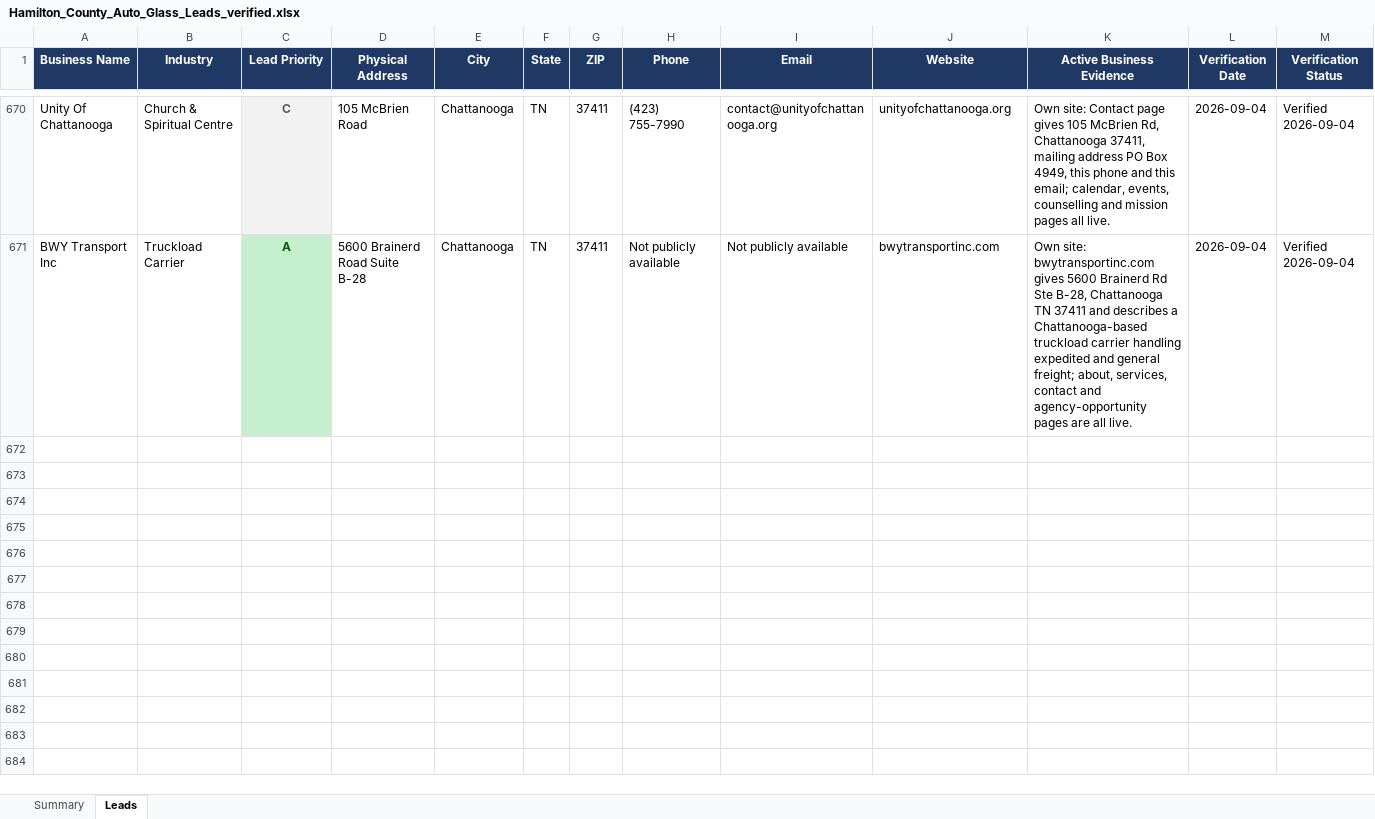
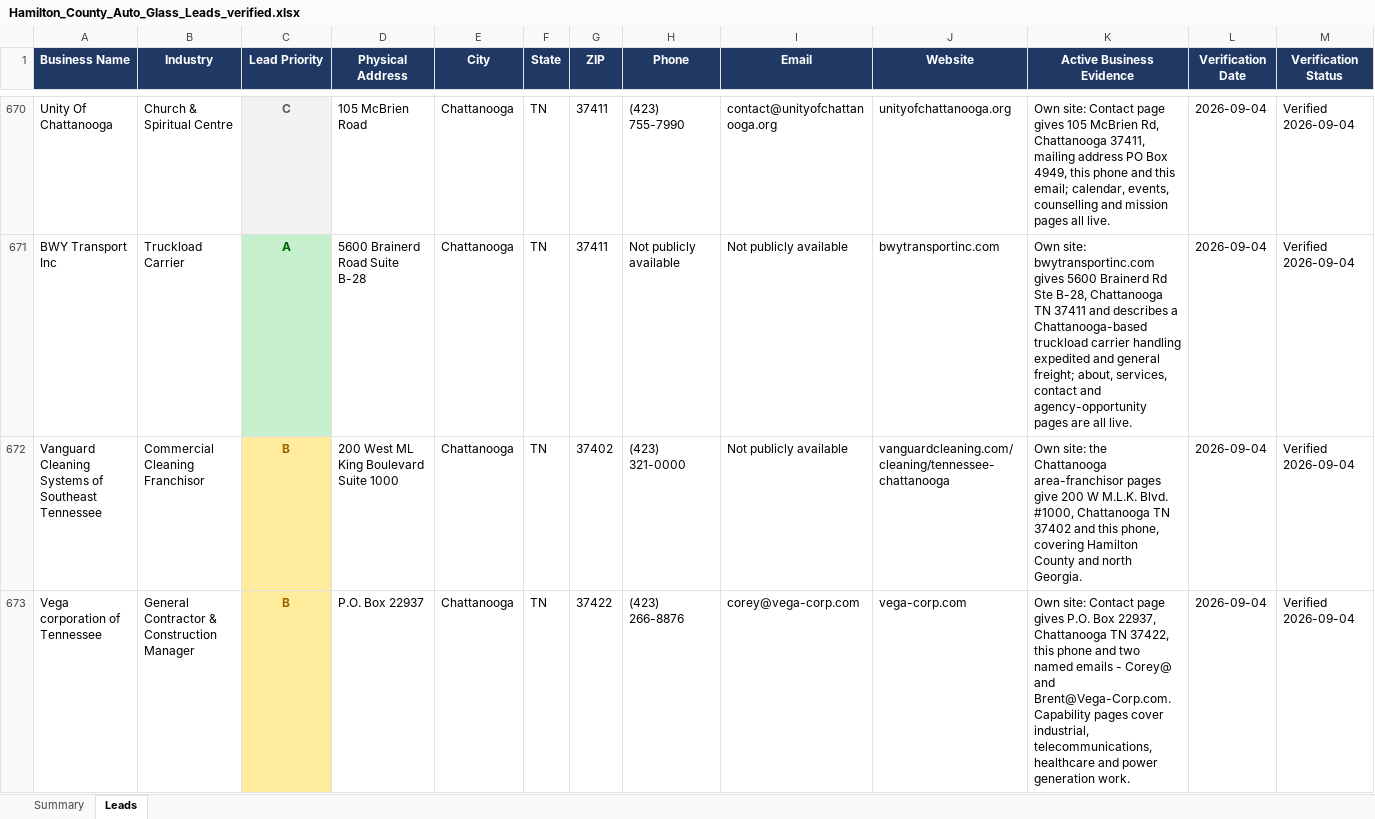
Before and after one commit to hardknoxautoglass/Hard-Knox-, an Excel workbook: leads/Hamilton_County_Auto_Glass_Leads_verified.xlsx, sheet Leads, drawn as a sheet; only a part is shown, gaps mark what is left out; values as stored, in another font and other column widths than the file's, no borders; rows hold the shown columns only; the diff names each change by its address in the sheet, - before the commit and + after, or states it on an @@ line.

```diff
--- a/leads/Hamilton_County_Auto_Glass_Leads_verified.xlsx (sheet Leads)
+++ b/leads/Hamilton_County_Auto_Glass_Leads_verified.xlsx (sheet Leads)
+row 672: Vanguard Cleaning Systems of Southeast Tennessee | Commercial Cleaning Franchisor | B | 200 West ML King Boulevard Suite 1000 | Chattanooga | TN | 37402 | (423) 321-0000 | Not publicly available | vanguardcleaning.com/cleaning/tennessee-chattanooga | Own site: the Chattanooga area-franchisor pages give 200 W M.L.K. Blvd. #1000, Chattanooga TN 37402 and this phone, covering Hamilton County and north Georgia. | 2026-09-04 | Verified 2026-09-04
+row 673: Vega corporation of Tennessee | General Contractor & Construction Manager | B | P.O. Box 22937 | Chattanooga | TN | 37422 | (423) 266-8876 | corey@vega-corp.com | vega-corp.com | Own site: Contact page gives P.O. Box 22937, Chattanooga TN 37422, this phone and two named emails - Corey@ and Brent@Vega-Corp.com. Capability pages cover industrial, telecommunications, healthcare and power generation work. | 2026-09-04 | Verified 2026-09-04
```
Also changed, not shown: 4 other files.
